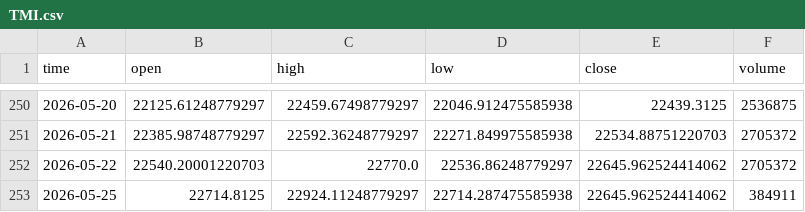
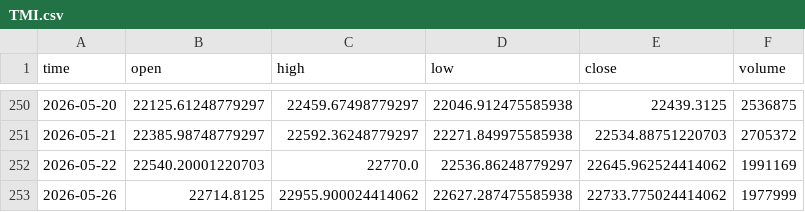
Before and after one commit to dgalaska1/TMI, a CSV file: data/TMI.csv, drawn as a sheet; only a part is shown, gaps mark what is left out.

```diff
--- a/data/TMI.csv
+++ b/data/TMI.csv
@@ -251,3 +251,3 @@ time,open,high,low,close,volume
 2026-05-21,22385.98748779297,22592.36248779297,22271.849975585938,22534.88751220703,2705372
-2026-05-22,22540.20001220703,22770.0,22536.86248779297,22645.962524414062,2705372
-2026-05-25,22714.8125,22924.11248779297,22714.287475585938,22645.962524414062,384911
+2026-05-22,22540.20001220703,22770.0,22536.86248779297,22645.962524414062,1991169
+2026-05-26,22714.8125,22955.900024414062,22627.287475585938,22733.775024414062,1977999
```
